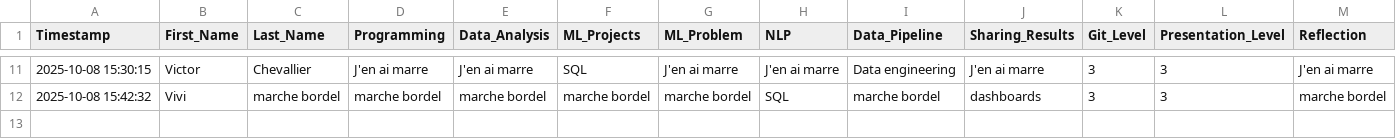
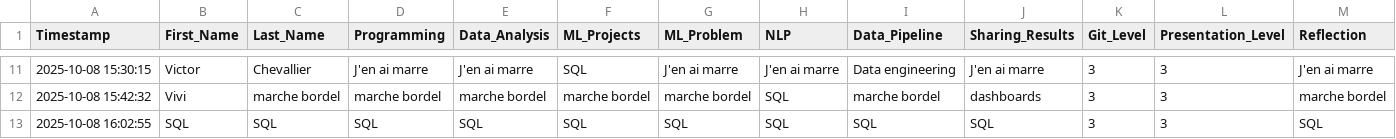
Before and after one commit to Amik24/semantic-analysis-project, a CSV file: data/user_responses.csv, drawn as a sheet; only a part is shown, gaps mark what is left out; the diff names each change by its address in the sheet, - before the commit and + after, or states it on an @@ line.

Commit message:
Add response from SQL SQL

```diff
--- a/data/user_responses.csv
+++ b/data/user_responses.csv
+row 13: 2025-10-08 16:02:55 | SQL | SQL | SQL | SQL | SQL | SQL | SQL | SQL | SQL | 3 | 3 | SQL
```
